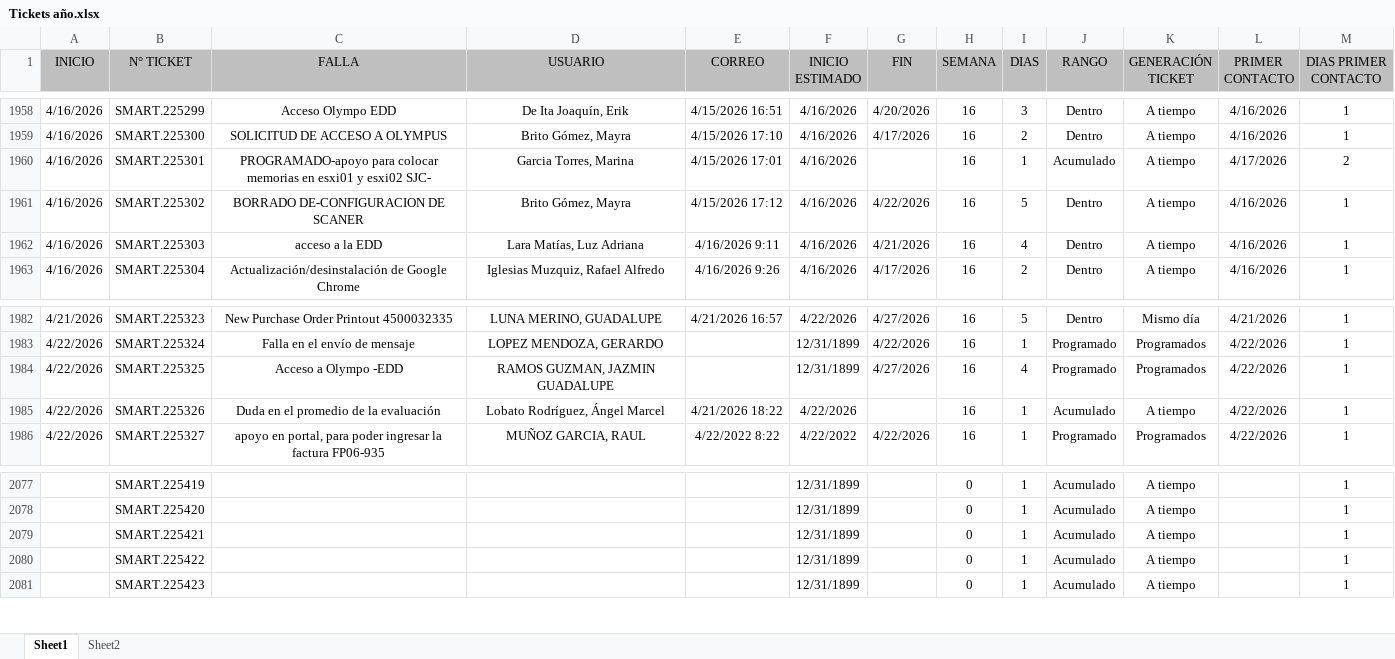
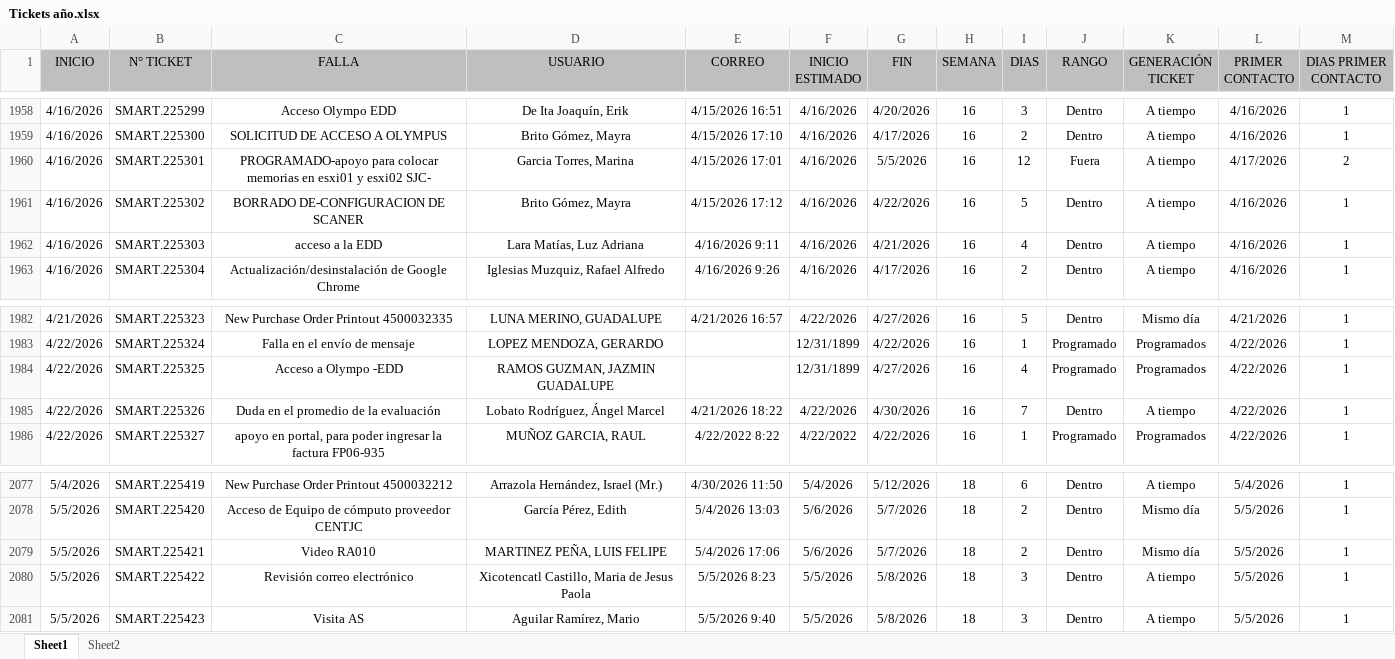
Before and after one commit to Dannap7337/Reporte-mensual, an Excel workbook: Tickets año.xlsx, sheet Sheet1, drawn as a sheet; only a part is shown, gaps mark what is left out; values as stored, in another font and other column widths than the file's, no borders; conditional formats and table styles not drawn; the diff covers the shown part only; the diff names each change by its address in the sheet, - before the commit and + after, or states it on an @@ line.

```diff
--- a/Tickets año.xlsx (sheet Sheet1)
+++ b/Tickets año.xlsx (sheet Sheet1)
-G1960 (FIN): (empty)
+G1960 (FIN): 5/5/2026
-I1960 (DIAS): 1
+I1960 (DIAS): 12
-J1960 (RANGO): Acumulado
+J1960 (RANGO): Fuera
-G1985 (FIN): (empty)
+G1985 (FIN): 4/30/2026
-I1985 (DIAS): 1
+I1985 (DIAS): 7
-J1985 (RANGO): Acumulado
+J1985 (RANGO): Dentro
-A2077 (INICIO): (empty)
+A2077 (INICIO): 5/4/2026
-C2077 (FALLA): (empty)
+C2077 (FALLA): New Purchase Order Printout 4500032212
-D2077 (USUARIO): (empty)
+D2077 (USUARIO): Arrazola Hernández, Israel (Mr.)
-E2077 (CORREO): (empty)
+E2077 (CORREO): 4/30/2026 11:50
-F2077 (INICIO ESTIMADO): 12/31/1899
+F2077 (INICIO ESTIMADO): 5/4/2026
-G2077 (FIN): (empty)
+G2077 (FIN): 5/12/2026
-H2077:H2081 (SEMANA): 0
+H2077:H2081 (SEMANA): 18
-I2077 (DIAS): 1
+I2077 (DIAS): 6
-J2077:J2081 (RANGO): Acumulado
+J2077:J2081 (RANGO): Dentro
-L2077 (PRIMER CONTACTO): (empty)
+L2077 (PRIMER CONTACTO): 5/4/2026
-A2078:A2081 (INICIO): (empty)
+A2078:A2081 (INICIO): 5/5/2026
-C2078 (FALLA): (empty)
+C2078 (FALLA): Acceso de Equipo de cómputo proveedor CENTJC
-D2078 (USUARIO): (empty)
+D2078 (USUARIO): García Pérez, Edith
-E2078 (CORREO): (empty)
+E2078 (CORREO): 5/4/2026 13:03
-F2078:F2079 (INICIO ESTIMADO): 12/31/1899
+F2078:F2079 (INICIO ESTIMADO): 5/6/2026
-G2078:G2079 (FIN): (empty)
+G2078:G2079 (FIN): 5/7/2026
-I2078:I2079 (DIAS): 1
+I2078:I2079 (DIAS): 2
-K2078:K2079 (GENERACIÓN TICKET): A tiempo
+K2078:K2079 (GENERACIÓN TICKET): Mismo día
-L2078:L2081 (PRIMER CONTACTO): (empty)
+L2078:L2081 (PRIMER CONTACTO): 5/5/2026
-C2079 (FALLA): (empty)
+C2079 (FALLA): Video RA010
-D2079 (USUARIO): (empty)
+D2079 (USUARIO): MARTINEZ PEÑA, LUIS FELIPE
-E2079 (CORREO): (empty)
+E2079 (CORREO): 5/4/2026 17:06
-C2080 (FALLA): (empty)
+C2080 (FALLA): Revisión correo electrónico
-D2080 (USUARIO): (empty)
+D2080 (USUARIO): Xicotencatl Castillo, Maria de Jesus Paola
-E2080 (CORREO): (empty)
+E2080 (CORREO): 5/5/2026 8:23
-F2080:F2081 (INICIO ESTIMADO): 12/31/1899
+F2080:F2081 (INICIO ESTIMADO): 5/5/2026
-G2080:G2081 (FIN): (empty)
+G2080:G2081 (FIN): 5/8/2026
-I2080:I2081 (DIAS): 1
+I2080:I2081 (DIAS): 3
-C2081 (FALLA): (empty)
+C2081 (FALLA): Visita AS
-D2081 (USUARIO): (empty)
+D2081 (USUARIO): Aguilar Ramírez, Mario
-E2081 (CORREO): (empty)
+E2081 (CORREO): 5/5/2026 9:40
```
Also changed, not shown: 41 added rows, 3 removed rows and 822 edited cells elsewhere in this sheet, formulas that keep their value.
